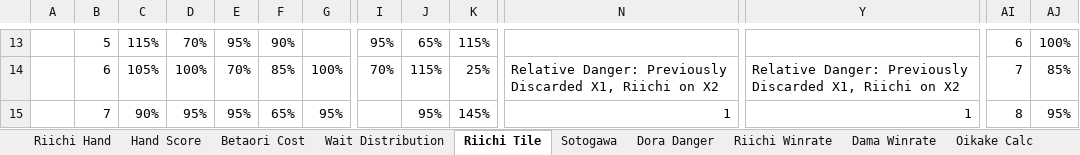
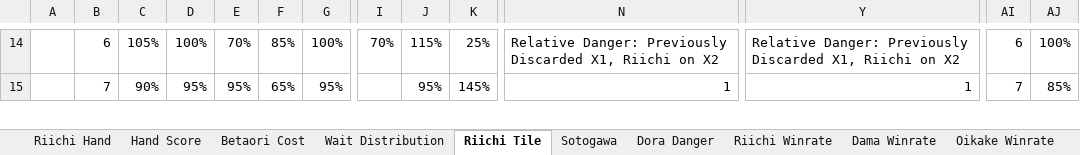
Before and after one commit to chienshyong/houou-statistics, an Excel workbook: Houou statistics compiled.xlsx, sheet Riichi Tile, drawn as a sheet; only a part is shown, gaps mark what is left out; values as stored, in another font and other column widths than the file's, no cell formats; conditional formats not drawn; removed rows and columns are numbered as before the commit, all else as after; rows hold the shown columns only; the diff covers the shown part only; the diff names each change by its address in the sheet, - before the commit and + after, or states it on an @@ line.

Commit message:
Riichi & Dama Winrate

```diff
--- a/Houou statistics compiled.xlsx (sheet Riichi Tile)
+++ b/Houou statistics compiled.xlsx (sheet Riichi Tile)
+sheet tab: Oikake Winrate
-B14: 5
+B14: 6
-C14: 115%
+C14: 105%
-D14: 70%
+D14: 100%
-E14: 95%
+E14: 70%
-F14: 90%
+F14: 85%
-G14: (empty)
+G14: 100%
-I14: 95%
+I14: 70%
-J14: 65%
+J14: 115%
-K14: 115%
+K14: 25%
-N14: (empty)
+N14: Relative Danger: Previously Discarded X1, Riichi on X2
+N14:V14 merged
-Y14: (empty)
+Y14: Relative Danger: Previously Discarded X1, Riichi on X2
+Y14:AG14 merged
-row 14:  | 6 | 105% | 100% | 70% | 85% | 100% | 70% | 115% | 25% | Relative Danger: Previously Discarded X1, Riichi on X2 | Relative Danger: Previously Discarded X1, Riichi on X2 | 7 | 85%
-AI15: 8
+AI15: 7
-AJ15: 95%
+AJ15: 85%
```
Also changed, not shown: 1 added row, 283 edited cells and merged cells elsewhere in this sheet, sheet Riichi Winrate, sheet Dama Winrate, sheet Riichi Hand, sheet 1-shanten Calc, sheet Projected Winrate, sheet Wall Reading, 2 more sheets, cell formats, formulas that keep their value, 10 other files.
